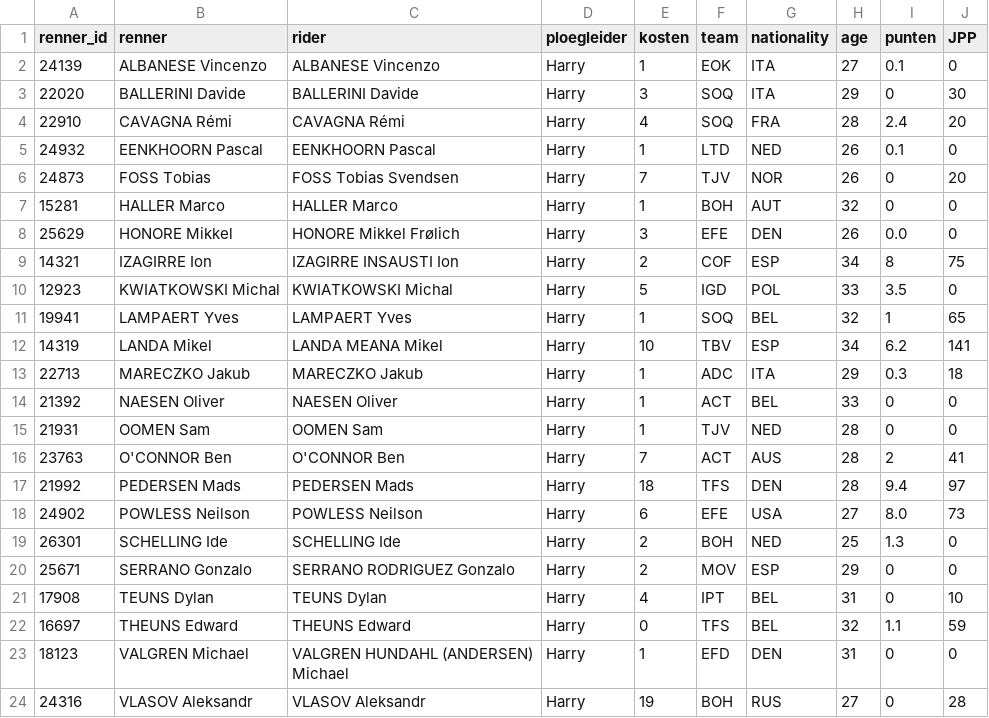
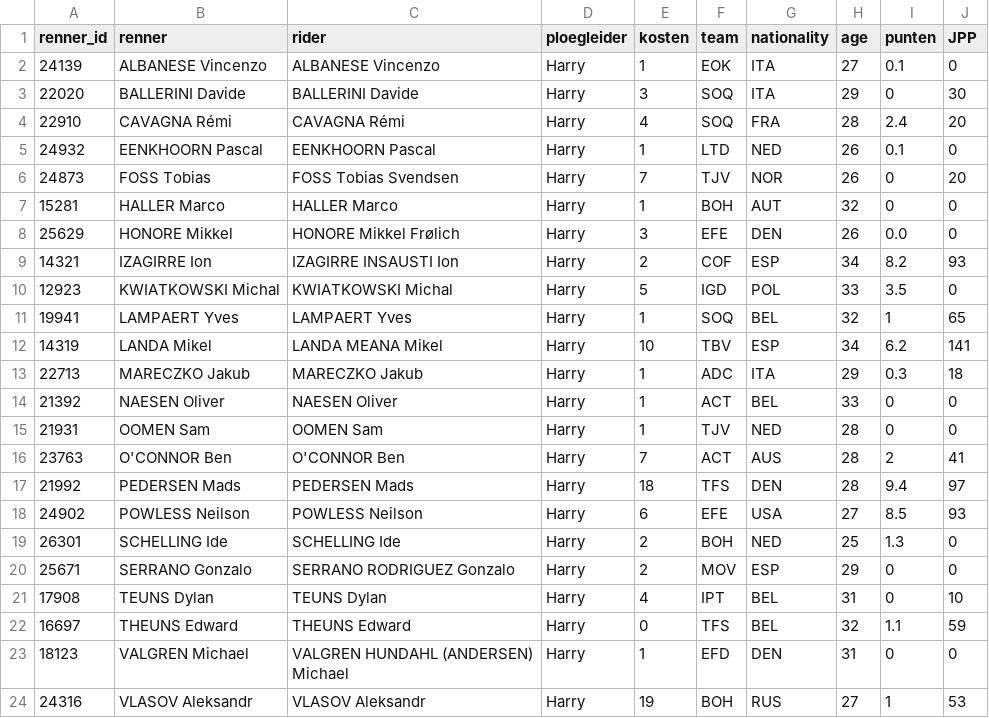
Before and after one commit to wijnandb/wielerspel2023, a CSV file: _data/ploegleiders/harry.csv, drawn as a sheet.

```diff
--- a/_data/ploegleiders/harry.csv
+++ b/_data/ploegleiders/harry.csv
@@ -8,3 +8,3 @@ renner_id,renner,rider,ploegleider,kosten,team,nationality,age,punten,JPP
 25629,HONORE Mikkel,HONORE Mikkel Frølich,Harry,3,EFE,DEN,26,0.0,0
-14321,IZAGIRRE Ion,IZAGIRRE INSAUSTI Ion,Harry,2,COF,ESP,34,8,75
+14321,IZAGIRRE Ion,IZAGIRRE INSAUSTI Ion,Harry,2,COF,ESP,34,8.2,93
 12923,KWIATKOWSKI Michal,KWIATKOWSKI Michal,Harry,5,IGD,POL,33,3.5,0
@@ -17,3 +17,3 @@ renner_id,renner,rider,ploegleider,kosten,team,nationality,age,punten,JPP
 21992,PEDERSEN Mads,PEDERSEN Mads,Harry,18,TFS,DEN,28,9.4,97
-24902,POWLESS Neilson,POWLESS Neilson,Harry,6,EFE,USA,27,8.0,73
+24902,POWLESS Neilson,POWLESS Neilson,Harry,6,EFE,USA,27,8.5,93
 26301,SCHELLING Ide,SCHELLING Ide,Harry,2,BOH,NED,25,1.3,0
@@ -23,2 +23,2 @@ renner_id,renner,rider,ploegleider,kosten,team,nationality,age,punten,JPP
 18123,VALGREN Michael,VALGREN HUNDAHL (ANDERSEN) Michael,Harry,1,EFD,DEN,31,0,0
-24316,VLASOV Aleksandr,VLASOV Aleksandr,Harry,19,BOH,RUS,27,0,28
+24316,VLASOV Aleksandr,VLASOV Aleksandr,Harry,19,BOH,RUS,27,1,53
```
Also changed, not shown: _data/latest_results_with_points.csv, _data/ploegleiders/jan.csv, 8 other files.
